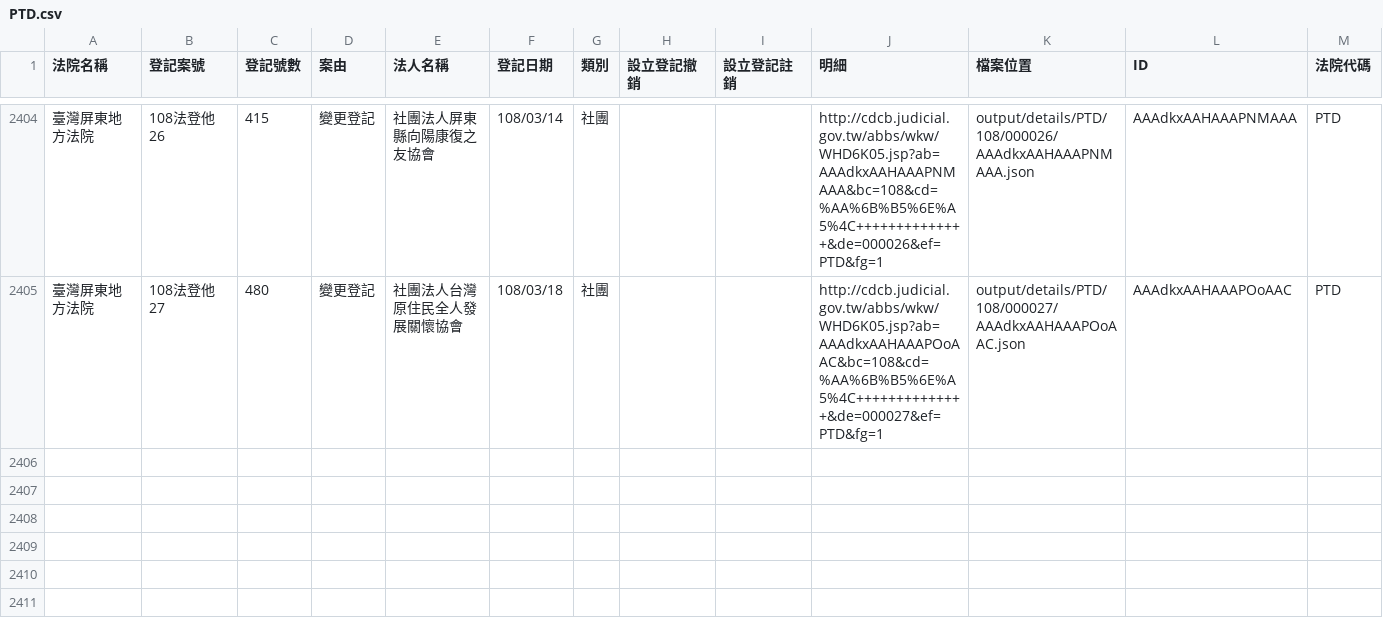
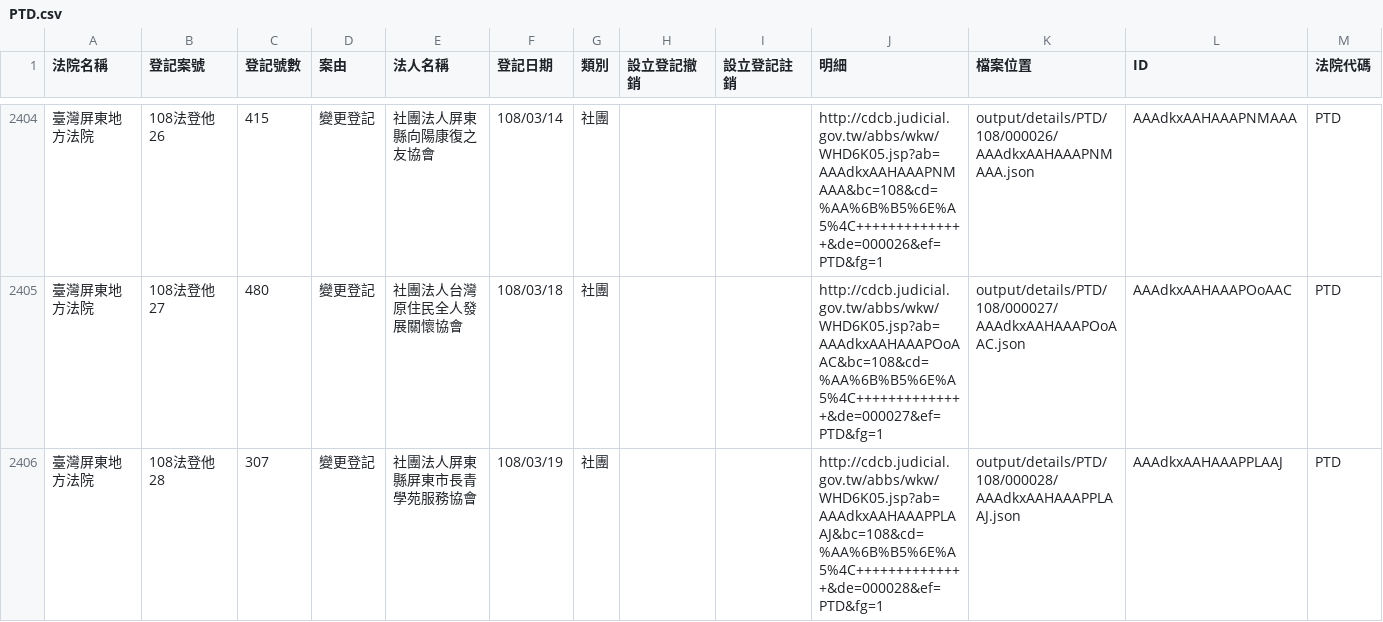
Before and after one commit to g0v/foundationtw, a CSV file: output/lists/PTD.csv, drawn as a sheet; only a part is shown, gaps mark what is left out.

```diff
--- a/output/lists/PTD.csv
+++ b/output/lists/PTD.csv
@@ -2405 +2405,2 @@
 臺灣屏東地方法院,108法登他27,480,變更登記,社團法人台灣原住民全人發展關懷協會,108/03/18,社團,,,http://cdcb.judicial.gov.tw/abbs/wkw/WHD6K05.jsp?ab=AAAdkxAAHAAAPOoAAC&bc=108&cd=%AA%6B%B5%6E%A5%4C++++++++++++++&de=000027&ef=PTD&fg=1,output/details/PTD/108/000027/AAAdkxAAHAAAPOoAAC.json,AAAdkxAAHAAAPOoAAC,PTD
+臺灣屏東地方法院,108法登他28,307,變更登記,社團法人屏東縣屏東市長青學苑服務協會,108/03/19,社團,,,http://cdcb.judicial.gov.tw/abbs/wkw/WHD6K05.jsp?ab=AAAdkxAAHAAAPPLAAJ&bc=108&cd=%AA%6B%B5%6E%A5%4C++++++++++++++&de=000028&ef=PTD&fg=1,output/details/PTD/108/000028/AAAdkxAAHAAAPPLAAJ.json,AAAdkxAAHAAAPPLAAJ,PTD
```
Also changed, not shown: output/lists/CTD.csv, output/lists/MLD.csv, 34 other files.
